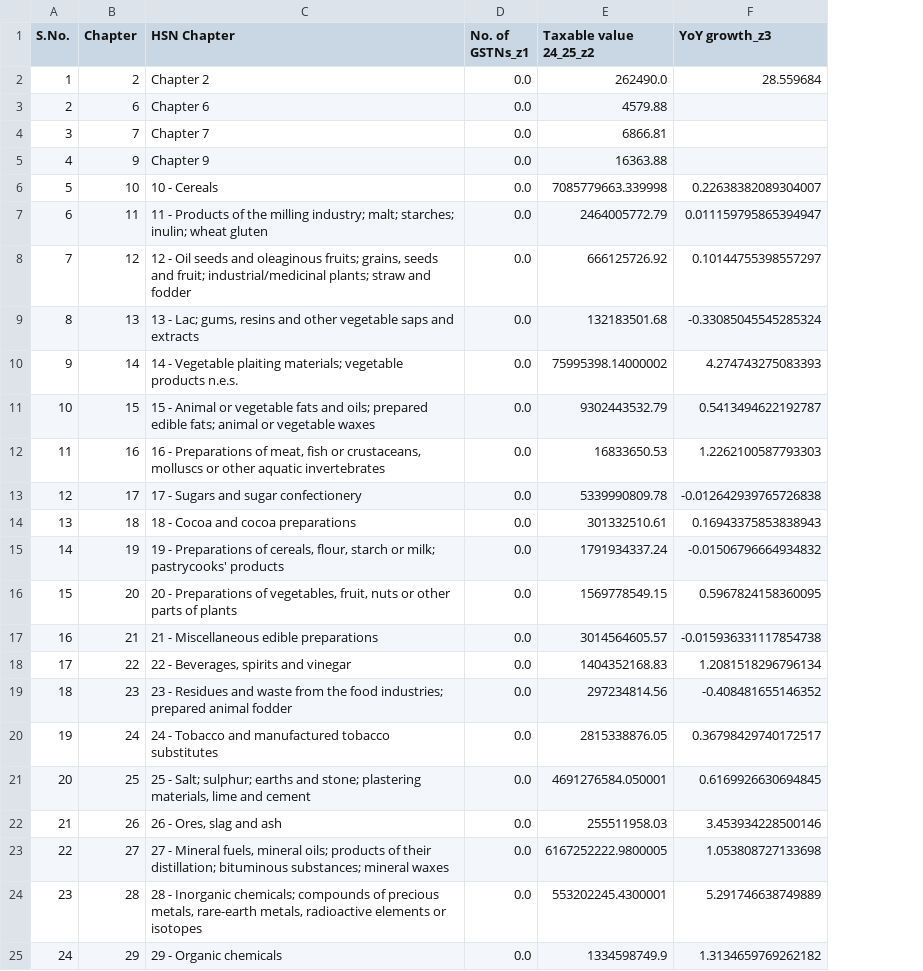
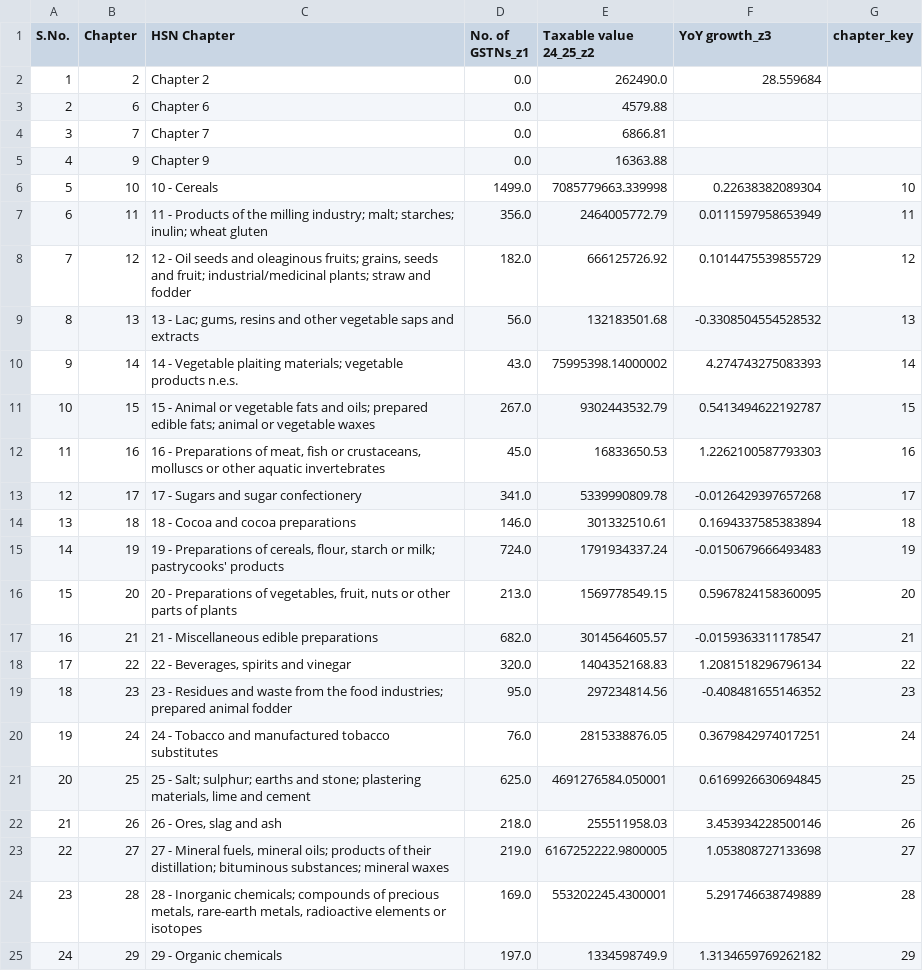
Before and after one commit to ankurtry1/arthadrishti, a CSV file: Data/Cleaned data/Chapter data/chapter_gandhinagar.csv, drawn as a sheet; only a part is shown; the diff covers the shown part only; the diff names each change by its address in the sheet, - before the commit and + after, or states it on an @@ line.

```diff
--- a/Data/Cleaned data/Chapter data/chapter_gandhinagar.csv
+++ b/Data/Cleaned data/Chapter data/chapter_gandhinagar.csv
+column G (chapter_key), rows 6-25: 10 | 11 | 12 | 13 | 14 | 15 | 16 | 17 | 18 | 19 | 20 | 21 | 22 | 23 | 24 | 25 | 26 | 27 | 28 | 29
-D6 (No. of GSTNs_z1): 0.0
+D6 (No. of GSTNs_z1): 1499.0
-F6 (YoY growth_z3): 0.22638382089304007
+F6 (YoY growth_z3): 0.22638382089304
-D7 (No. of GSTNs_z1): 0.0
+D7 (No. of GSTNs_z1): 356.0
-F7 (YoY growth_z3): 0.011159795865394947
+F7 (YoY growth_z3): 0.0111597958653949
-D8 (No. of GSTNs_z1): 0.0
+D8 (No. of GSTNs_z1): 182.0
-F8 (YoY growth_z3): 0.10144755398557297
+F8 (YoY growth_z3): 0.1014475539855729
-D9 (No. of GSTNs_z1): 0.0
+D9 (No. of GSTNs_z1): 56.0
-F9 (YoY growth_z3): -0.33085045545285324
+F9 (YoY growth_z3): -0.3308504554528532
-D10 (No. of GSTNs_z1): 0.0
+D10 (No. of GSTNs_z1): 43.0
-D11 (No. of GSTNs_z1): 0.0
+D11 (No. of GSTNs_z1): 267.0
-D12 (No. of GSTNs_z1): 0.0
+D12 (No. of GSTNs_z1): 45.0
-D13 (No. of GSTNs_z1): 0.0
+D13 (No. of GSTNs_z1): 341.0
-F13 (YoY growth_z3): -0.012642939765726838
+F13 (YoY growth_z3): -0.0126429397657268
-D14 (No. of GSTNs_z1): 0.0
+D14 (No. of GSTNs_z1): 146.0
-F14 (YoY growth_z3): 0.16943375853838943
+F14 (YoY growth_z3): 0.1694337585383894
-D15 (No. of GSTNs_z1): 0.0
+D15 (No. of GSTNs_z1): 724.0
-F15 (YoY growth_z3): -0.01506796664934832
+F15 (YoY growth_z3): -0.0150679666493483
-D16 (No. of GSTNs_z1): 0.0
+D16 (No. of GSTNs_z1): 213.0
-D17 (No. of GSTNs_z1): 0.0
+D17 (No. of GSTNs_z1): 682.0
-F17 (YoY growth_z3): -0.015936331117854738
+F17 (YoY growth_z3): -0.0159363311178547
-D18 (No. of GSTNs_z1): 0.0
+D18 (No. of GSTNs_z1): 320.0
-D19 (No. of GSTNs_z1): 0.0
+D19 (No. of GSTNs_z1): 95.0
-D20 (No. of GSTNs_z1): 0.0
+D20 (No. of GSTNs_z1): 76.0
-F20 (YoY growth_z3): 0.36798429740172517
+F20 (YoY growth_z3): 0.3679842974017251
-D21 (No. of GSTNs_z1): 0.0
+D21 (No. of GSTNs_z1): 625.0
-D22 (No. of GSTNs_z1): 0.0
+D22 (No. of GSTNs_z1): 218.0
-D23 (No. of GSTNs_z1): 0.0
+D23 (No. of GSTNs_z1): 219.0
-D24 (No. of GSTNs_z1): 0.0
+D24 (No. of GSTNs_z1): 169.0
-D25 (No. of GSTNs_z1): 0.0
+D25 (No. of GSTNs_z1): 197.0
```
Also changed, not shown: 115 edited cells elsewhere in this file, Data/Cleaned data/Chapter data/chapter_mandoli.csv, Data/Cleaned data/Gandhinagar.csv, 2 other files.
